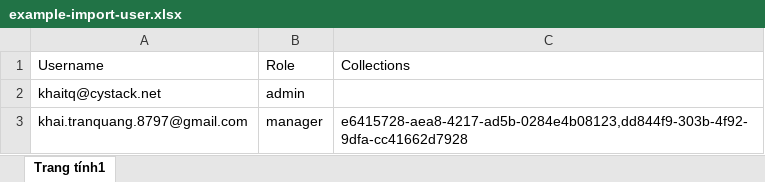
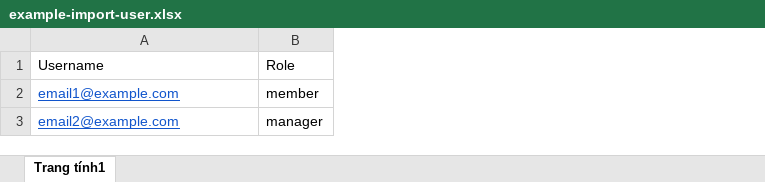
Before and after one commit to lockerpm/web, an Excel workbook: src/renderer/static/assets/example-import-user.xlsx, sheet Trang tính1, drawn as a sheet; values as stored, in another font and other column widths than the file's, no borders; charts and pictures not drawn; removed rows and columns are numbered as before the commit, all else as after; the diff names each change by its address in the sheet, - before the commit and + after, or states it on an @@ line.

Commit message:
update AddEditUser

```diff
--- a/src/renderer/static/assets/example-import-user.xlsx (sheet Trang tính1)
+++ b/src/renderer/static/assets/example-import-user.xlsx (sheet Trang tính1)
-column C, row 1: Collections; row 3: e6415728-aea8-4217-ad5b-0284e4b08123,dd844f9-303b-4f92-9dfa-cc41662d7928
-row 2: khaitq@cystack.net | admin
+row 2: email1@example.com | member
-A3: khai.tranquang.8797@gmail.com
+A3: email2@example.com
@@ A3 underline: off → on, text colour: black → #1155CC @@
```
Also changed, not shown: charts or pictures, 2 other files.
